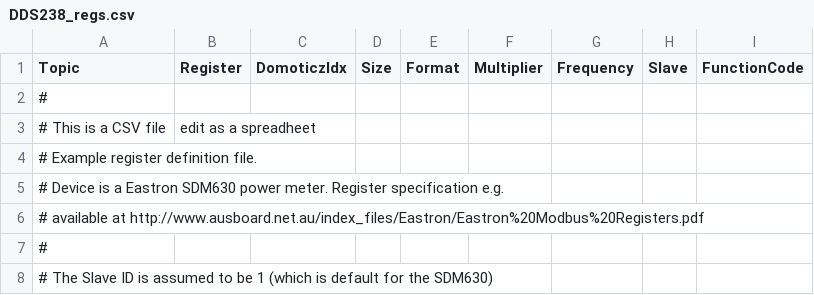
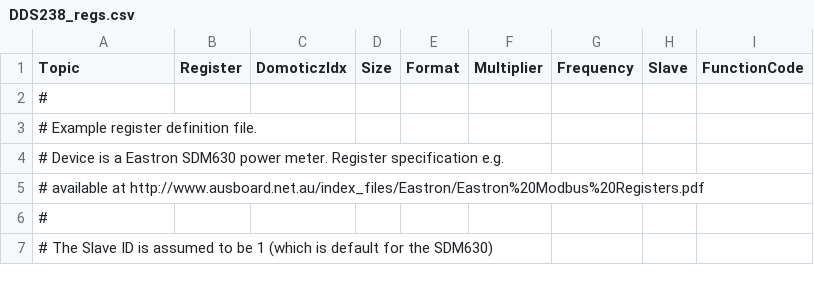
Before and after one commit to geccko/modbus2mqtt, a CSV file: DDS238_regs.csv, drawn as a sheet; only a part is shown; removed rows and columns are numbered as before the commit, all else as after; the diff covers the shown part only; the diff names each change by its address in the sheet, - before the commit and + after, or states it on an @@ line.

```diff
--- a/DDS238_regs.csv
+++ b/DDS238_regs.csv
-row 3: # This is a CSV file | edit as a spreadheet
```
Also changed, not shown: 5 added rows, 5 removed rows and 7 edited cells elsewhere in this file, 1 other file.
